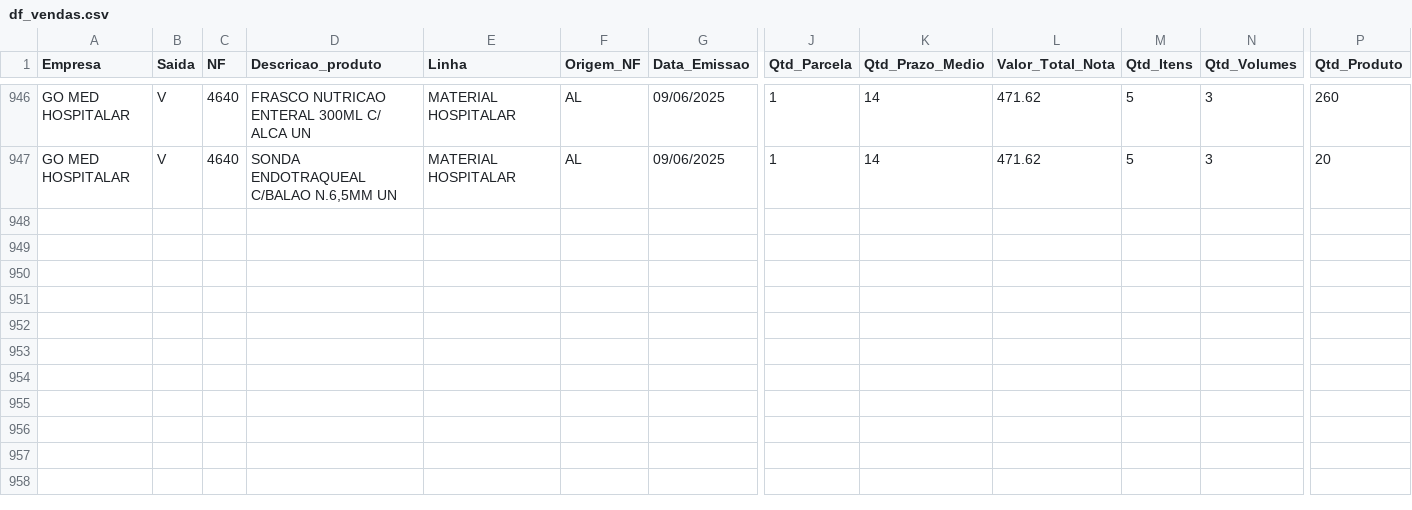
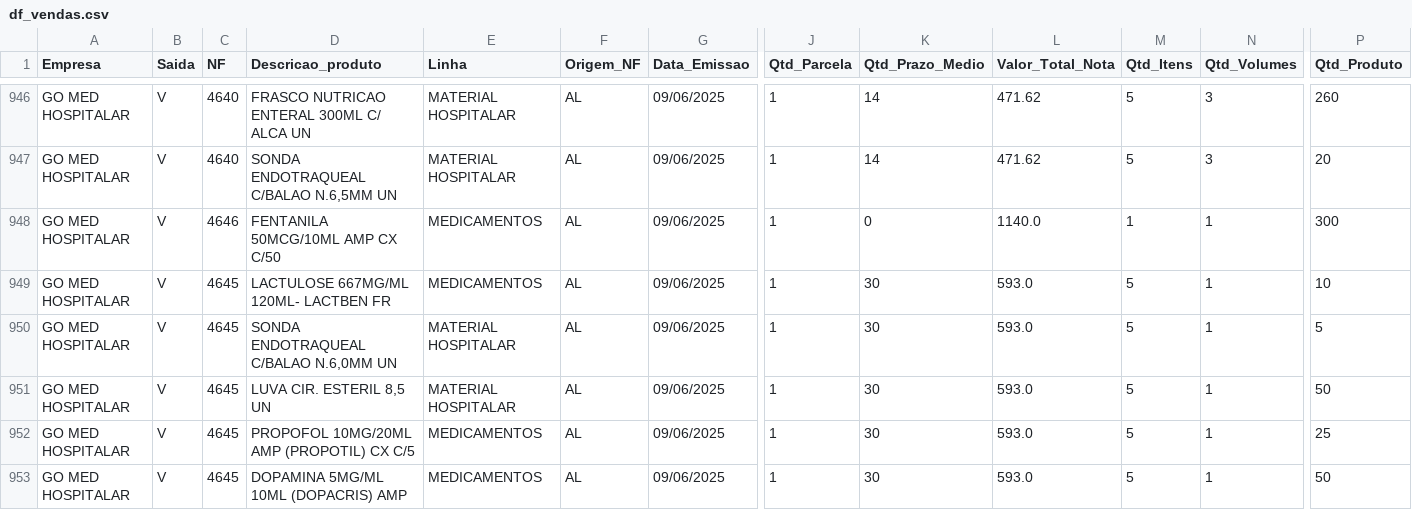
Before and after one commit to GitService4Com/go-saude-tv, a CSV file: df_vendas.csv, drawn as a sheet; only a part is shown, gaps mark what is left out; rows hold the shown columns only; the diff names each change by its address in the sheet, - before the commit and + after, or states it on an @@ line.

Commit message:
Add files via upload

```diff
--- a/df_vendas.csv
+++ b/df_vendas.csv
+row 948: GO MED HOSPITALAR | V | 4646 | FENTANILA 50MCG/10ML AMP CX C/50 | MEDICAMENTOS | AL | 09/06/2025 | 1 | 0 | 1140.0 | 1 | 1 | 300
+row 949: GO MED HOSPITALAR | V | 4645 | LACTULOSE 667MG/ML 120ML- LACTBEN FR | MEDICAMENTOS | AL | 09/06/2025 | 1 | 30 | 593.0 | 5 | 1 | 10
+row 950: GO MED HOSPITALAR | V | 4645 | SONDA ENDOTRAQUEAL C/BALAO N.6,0MM UN | MATERIAL HOSPITALAR | AL | 09/06/2025 | 1 | 30 | 593.0 | 5 | 1 | 5
+row 951: GO MED HOSPITALAR | V | 4645 | LUVA CIR. ESTERIL 8,5 UN | MATERIAL HOSPITALAR | AL | 09/06/2025 | 1 | 30 | 593.0 | 5 | 1 | 50
+row 952: GO MED HOSPITALAR | V | 4645 | PROPOFOL 10MG/20ML AMP (PROPOTIL) CX C/5 | MEDICAMENTOS | AL | 09/06/2025 | 1 | 30 | 593.0 | 5 | 1 | 25
+row 953: GO MED HOSPITALAR | V | 4645 | DOPAMINA 5MG/ML 10ML (DOPACRIS) AMP | MEDICAMENTOS | AL | 09/06/2025 | 1 | 30 | 593.0 | 5 | 1 | 50
```
